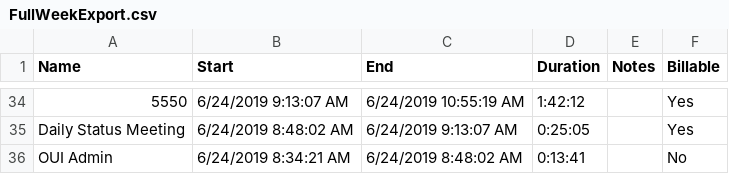
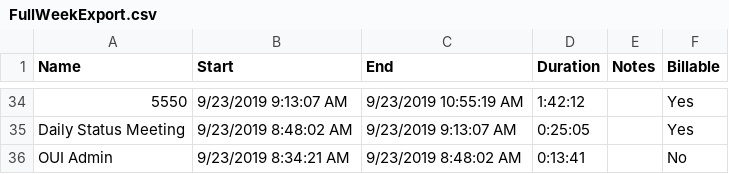
Before and after one commit to trademark18/adplease, a CSV file: FullWeekExport.csv, drawn as a sheet; only a part is shown, gaps mark what is left out; the diff covers the shown part only.

```diff
--- a/FullWeekExport.csv
+++ b/FullWeekExport.csv
@@ -34,3 +34,3 @@
-"5550","6/24/2019 9:13:07 AM","6/24/2019 10:55:19 AM","1:42:12","","Yes"
-"Daily Status Meeting","6/24/2019 8:48:02 AM","6/24/2019 9:13:07 AM","0:25:05","","Yes"
-"OUI Admin","6/24/2019 8:34:21 AM","6/24/2019 8:48:02 AM","0:13:41","","No"
+"5550","9/23/2019 9:13:07 AM","9/23/2019 10:55:19 AM","1:42:12","","Yes"
+"Daily Status Meeting","9/23/2019 8:48:02 AM","9/23/2019 9:13:07 AM","0:25:05","","Yes"
+"OUI Admin","9/23/2019 8:34:21 AM","9/23/2019 8:48:02 AM","0:13:41","","No"
```
Also changed, not shown: 64 edited cells elsewhere in this file, 2 other files.
